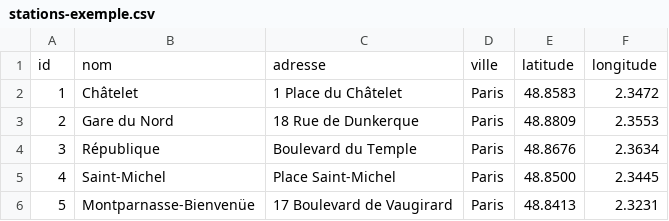
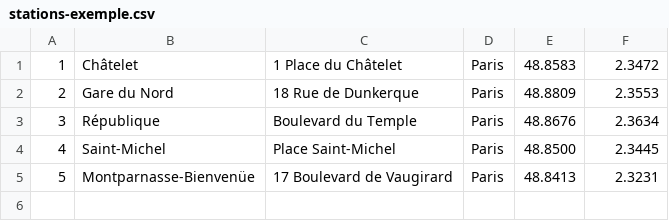
Before and after one commit to Romainmivi/Webrain, a CSV file: src/main/resources/stations-exemple.csv, drawn as a sheet; the diff names each change by its address in the sheet, - before the commit and + after, or states it on an @@ line.

```diff
--- a/src/main/resources/stations-exemple.csv
+++ b/src/main/resources/stations-exemple.csv
-row 1: id | nom | adresse | ville | latitude | longitude
```
Also changed, not shown: 7 other files.
